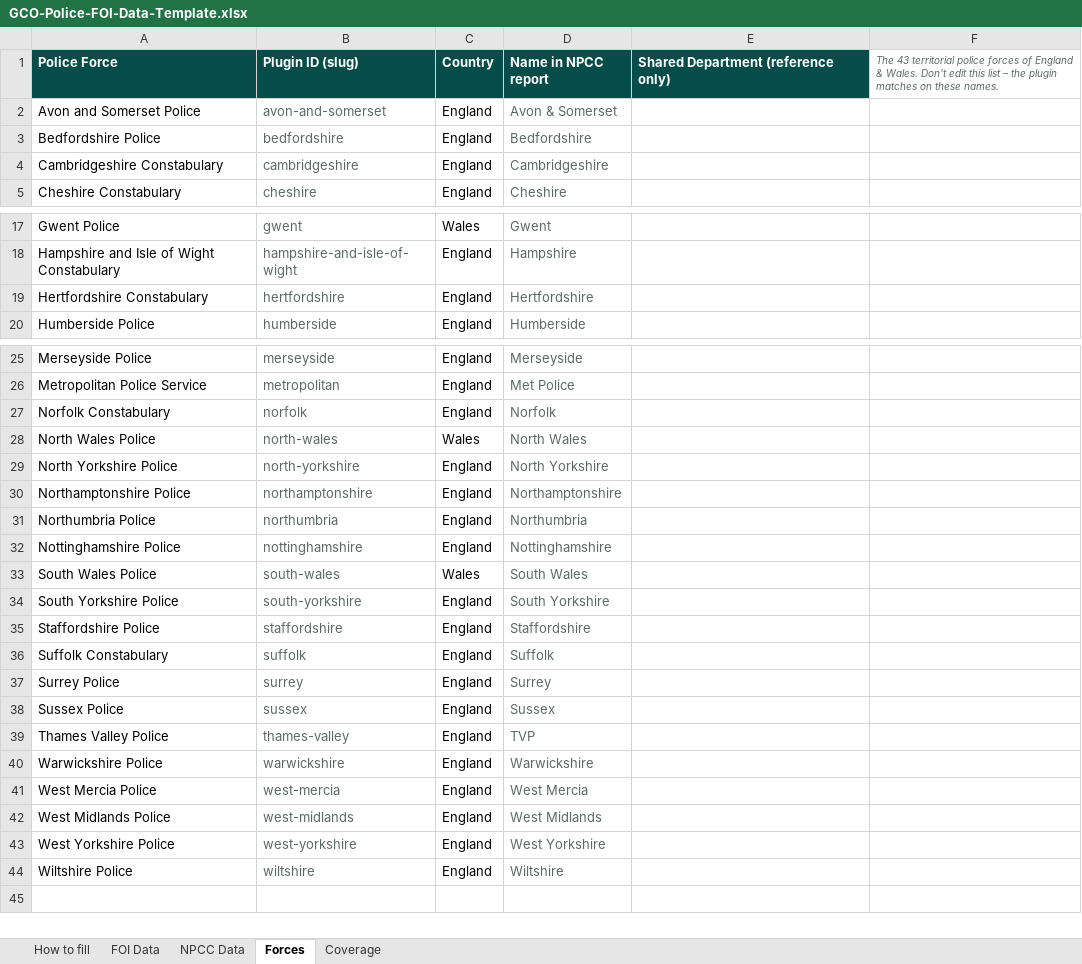
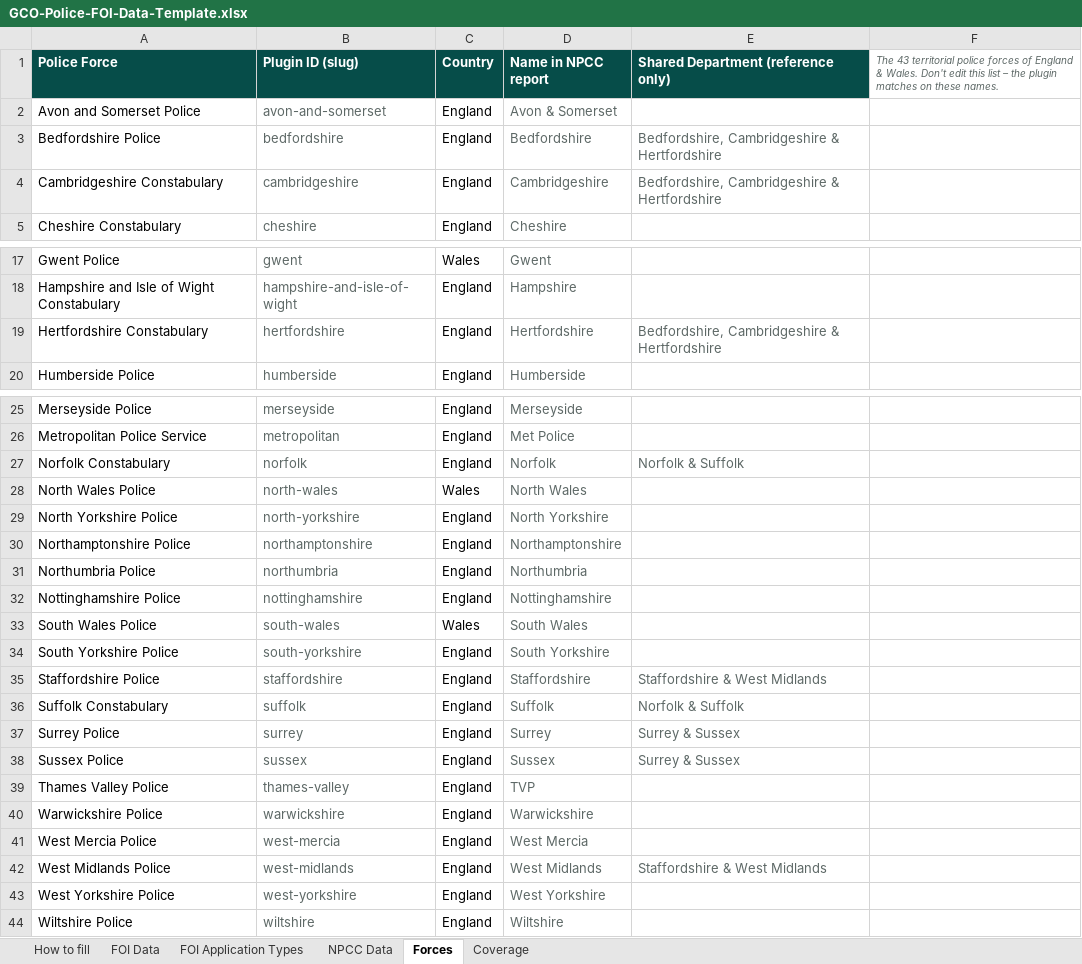
Before and after one commit to suliman-khaan/gco-police-data, an Excel workbook: dev/reference/GCO-Police-FOI-Data-Template.xlsx, sheet Forces, drawn as a sheet; only a part is shown, gaps mark what is left out; values as stored, in another font and other column widths than the file's, no borders; the diff names each change by its address in the sheet, - before the commit and + after, or states it on an @@ line.

```diff
--- a/dev/reference/GCO-Police-FOI-Data-Template.xlsx (sheet Forces)
+++ b/dev/reference/GCO-Police-FOI-Data-Template.xlsx (sheet Forces)
+sheet tab: FOI Application Types
-E3:E4: (empty)
+E3:E4: Bedfordshire, Cambridgeshire & Hertfordshire
-E19: (empty)
+E19: Bedfordshire, Cambridgeshire & Hertfordshire
-E27: (empty)
+E27: Norfolk & Suffolk
-E35: (empty)
+E35: Staffordshire & West Midlands
-E36: (empty)
+E36: Norfolk & Suffolk
-E37:E38: (empty)
+E37:E38: Surrey & Sussex
-E42: (empty)
+E42: Staffordshire & West Midlands
```
Also changed, not shown: sheet FOI Data, sheet How to fill, 27 other files.
